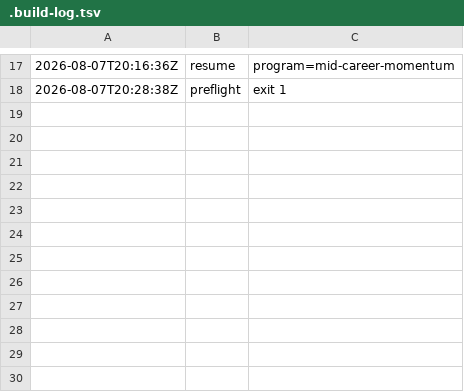
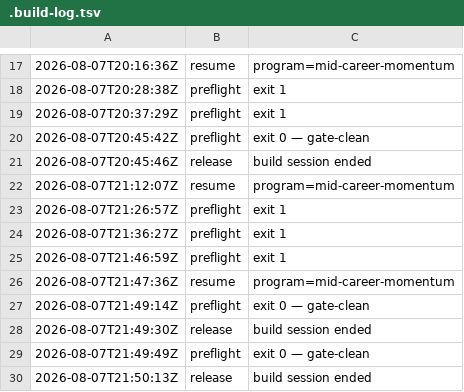
Before and after one commit to community-SCLA/SCLA-Profile, a TSV file: projects/video-production/renders-hyperframes/m5_skills-for-the-ai-era/.build-log.tsv, drawn as a sheet; only a part is shown, gaps mark what is left out; the diff names each change by its address in the sheet, - before the commit and + after, or states it on an @@ line.

Commit message:
build(mid-career): gate five owner-ready lessons

```diff
--- a/projects/video-production/renders-hyperframes/m5_skills-for-the-ai-era/.build-log.tsv
+++ b/projects/video-production/renders-hyperframes/m5_skills-for-the-ai-era/.build-log.tsv
+row 19: 2026-08-07T20:37:29Z | preflight | exit 1
+row 20: 2026-08-07T20:45:42Z | preflight | exit 0 — gate-clean
+row 21: 2026-08-07T20:45:46Z | release | build session ended
+row 22: 2026-08-07T21:12:07Z | resume | program=mid-career-momentum
+row 23: 2026-08-07T21:26:57Z | preflight | exit 1
+row 24: 2026-08-07T21:36:27Z | preflight | exit 1
+row 25: 2026-08-07T21:46:59Z | preflight | exit 1
+row 26: 2026-08-07T21:47:36Z | resume | program=mid-career-momentum
+row 27: 2026-08-07T21:49:14Z | preflight | exit 0 — gate-clean
+row 28: 2026-08-07T21:49:30Z | release | build session ended
+row 29: 2026-08-07T21:49:49Z | preflight | exit 0 — gate-clean
+row 30: 2026-08-07T21:50:13Z | release | build session ended
```
Also changed, not shown: projects/video-production/renders-hyperframes/m2_mid-career-mindsets-and-limiting-beliefs/.build-log.tsv, 34 other files.
